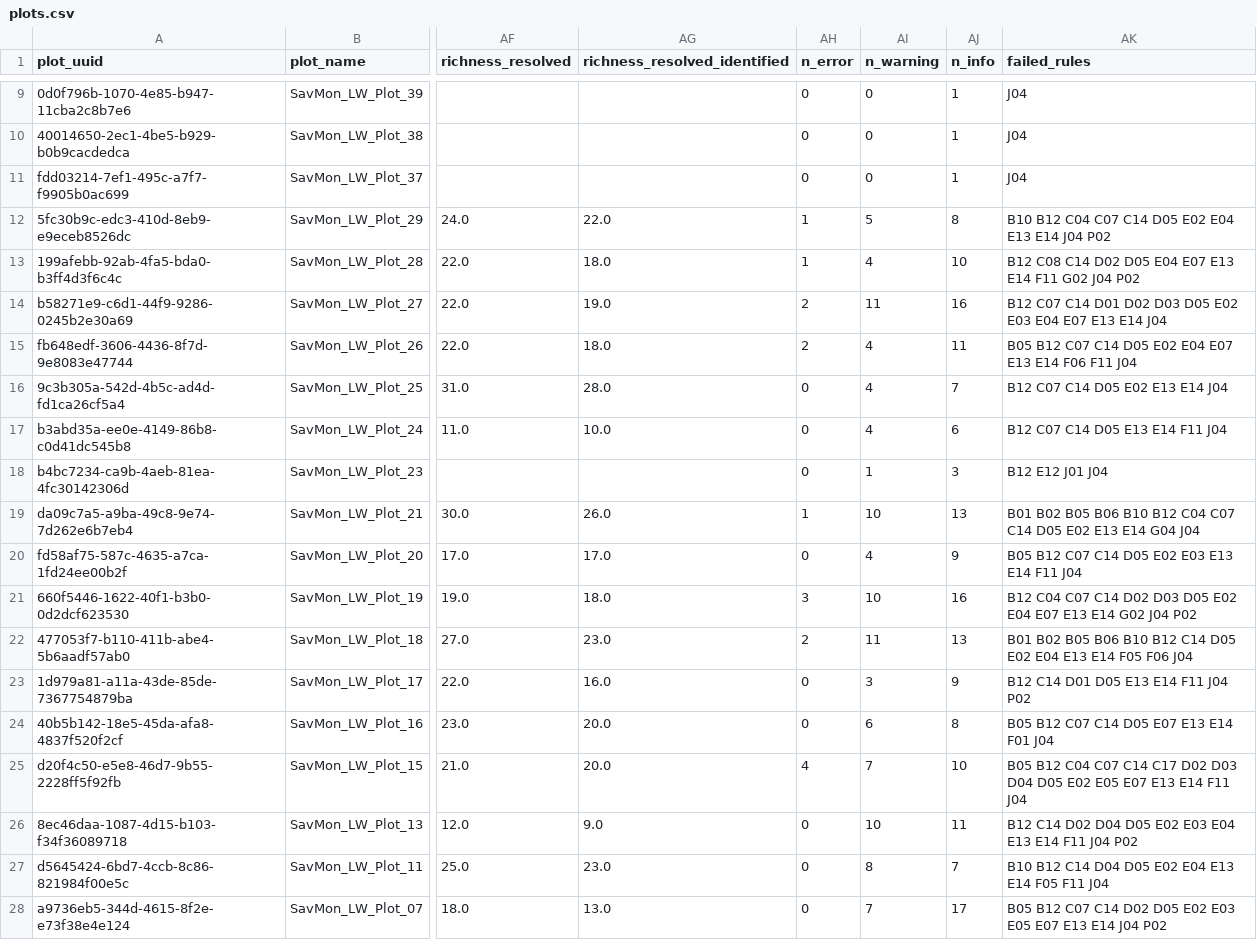
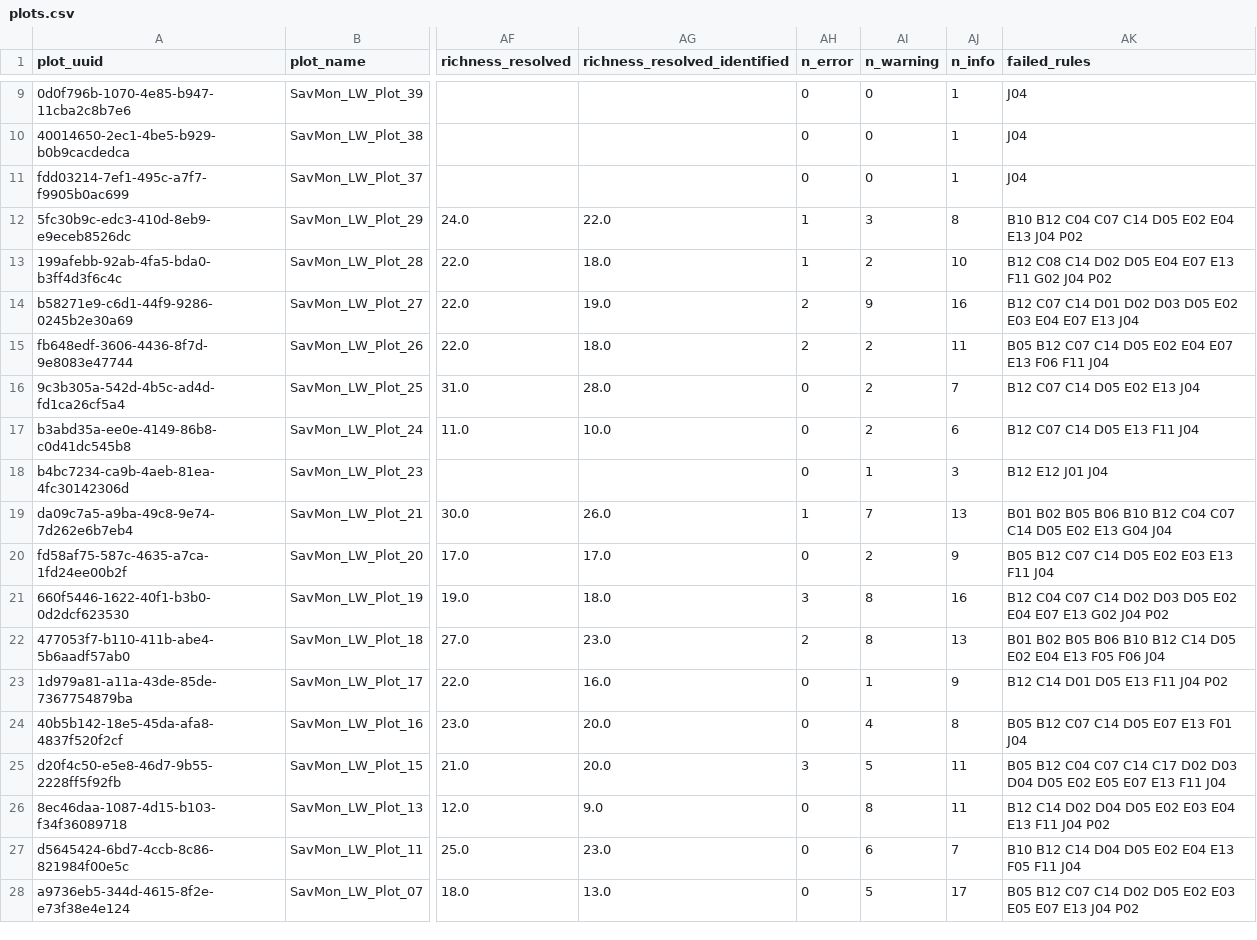
Before and after one commit to carlosdhoyos/naturalstate, a CSV file: challenge2/outputs/plots.csv, drawn as a sheet; only a part is shown, gaps mark what is left out; the diff covers the shown part only; the diff names each change by its address in the sheet, - before the commit and + after, or states it on an @@ line.

```diff
--- a/challenge2/outputs/plots.csv
+++ b/challenge2/outputs/plots.csv
-AI12 (n_warning): 5
+AI12 (n_warning): 3
-AK12 (failed_rules): B10 B12 C04 C07 C14 D05 E02 E04 E13 E14 J04 P02
+AK12 (failed_rules): B10 B12 C04 C07 C14 D05 E02 E04 E13 J04 P02
-AI13 (n_warning): 4
+AI13 (n_warning): 2
-AK13 (failed_rules): …E07 E13 E14 F11 G02…
+AK13 (failed_rules): …E07 E13 F11 G02…
-AI14 (n_warning): 11
+AI14 (n_warning): 9
-AK14 (failed_rules): …E07 E13 E14 J04
+AK14 (failed_rules): …E07 E13 J04
-AI15:AI17 (n_warning): 4
+AI15:AI17 (n_warning): 2
-AK15 (failed_rules): …E07 E13 E14 F06 F11…
+AK15 (failed_rules): …E07 E13 F06 F11…
-AK16 (failed_rules): B12 C07 C14 D05 E02 E13 E14 J04
+AK16 (failed_rules): B12 C07 C14 D05 E02 E13 J04
-AK17 (failed_rules): B12 C07 C14 D05 E13 E14 F11 J04
+AK17 (failed_rules): B12 C07 C14 D05 E13 F11 J04
-AI19 (n_warning): 10
+AI19 (n_warning): 7
-AK19 (failed_rules): …E02 E13 E14 G04 J04
+AK19 (failed_rules): …E02 E13 G04 J04
-AI20 (n_warning): 4
+AI20 (n_warning): 2
-AK20 (failed_rules): B05 B12 C07 C14 D05 E02 E03 E13 E14 F11 J04
+AK20 (failed_rules): B05 B12 C07 C14 D05 E02 E03 E13 F11 J04
-AI21 (n_warning): 10
+AI21 (n_warning): 8
-AK21 (failed_rules): …E07 E13 E14 G02 J04…
+AK21 (failed_rules): …E07 E13 G02 J04…
-AI22 (n_warning): 11
+AI22 (n_warning): 8
-AK22 (failed_rules): …E04 E13 E14 F05 F06…
+AK22 (failed_rules): …E04 E13 F05 F06…
-AI23 (n_warning): 3
+AI23 (n_warning): 1
-AK23 (failed_rules): B12 C14 D01 D05 E13 E14 F11 J04 P02
+AK23 (failed_rules): B12 C14 D01 D05 E13 F11 J04 P02
-AI24 (n_warning): 6
+AI24 (n_warning): 4
-AK24 (failed_rules): B05 B12 C07 C14 D05 E07 E13 E14 F01 J04
+AK24 (failed_rules): B05 B12 C07 C14 D05 E07 E13 F01 J04
-AH25 (n_error): 4
+AH25 (n_error): 3
-AI25 (n_warning): 7
+AI25 (n_warning): 5
-AJ25 (n_info): 10
+AJ25 (n_info): 11
-AK25 (failed_rules): …E07 E13 E14 F11 J04
+AK25 (failed_rules): …E07 E13 F11 J04
-AI26 (n_warning): 10
+AI26 (n_warning): 8
-AK26 (failed_rules): …E04 E13 E14 F11 J04…
+AK26 (failed_rules): …E04 E13 F11 J04…
-AI27 (n_warning): 8
+AI27 (n_warning): 6
-AK27 (failed_rules): B10 B12 C14 D04 D05 E02 E04 E13 E14 F05 F11 J04
+AK27 (failed_rules): B10 B12 C14 D04 D05 E02 E04 E13 F05 F11 J04
-AI28 (n_warning): 7
+AI28 (n_warning): 5
-AK28 (failed_rules): …E07 E13 E14 J04 P02
+AK28 (failed_rules): …E07 E13 J04 P02
```
Also changed, not shown: 32 edited cells elsewhere in this file, challenge2/outputs/effort_plots.csv, challenge2/outputs/rule_summary.csv, 31 other files.
